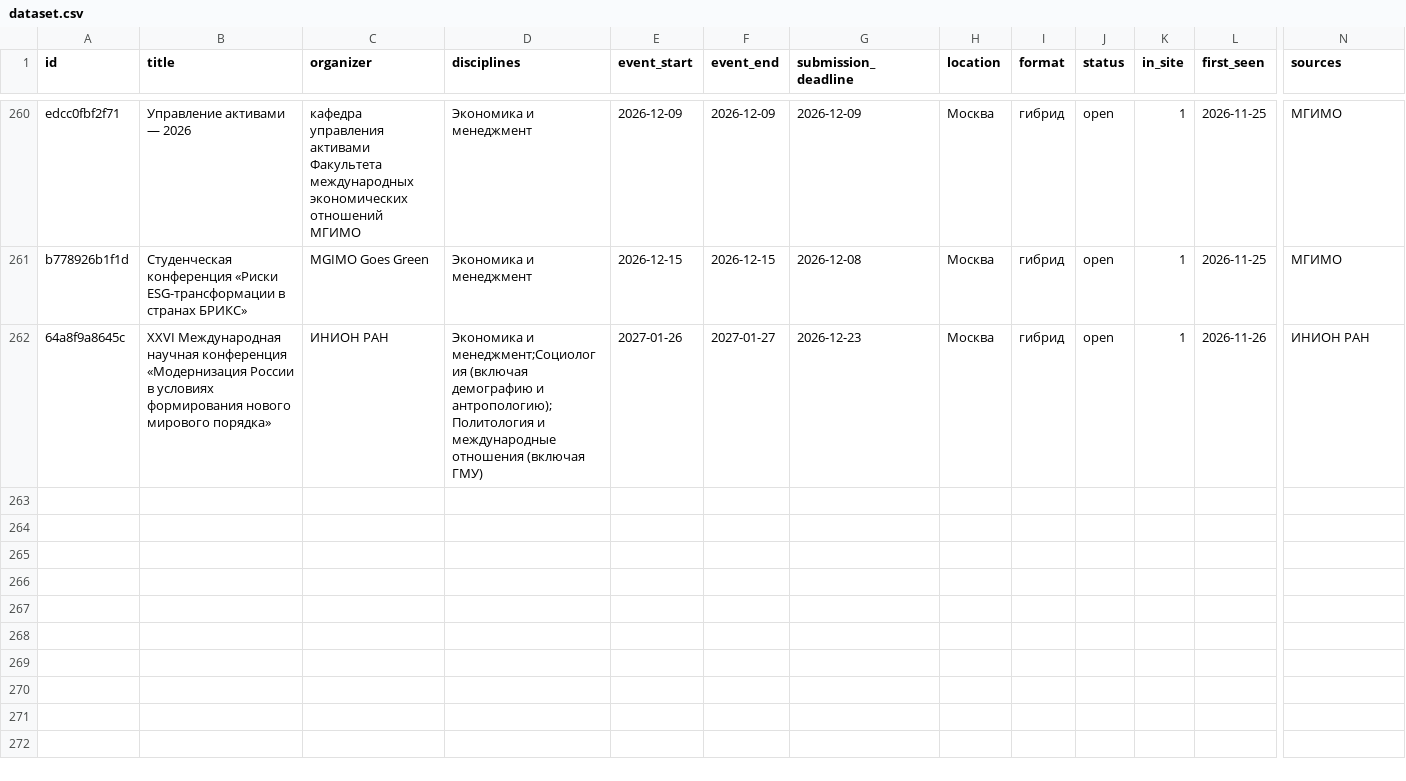
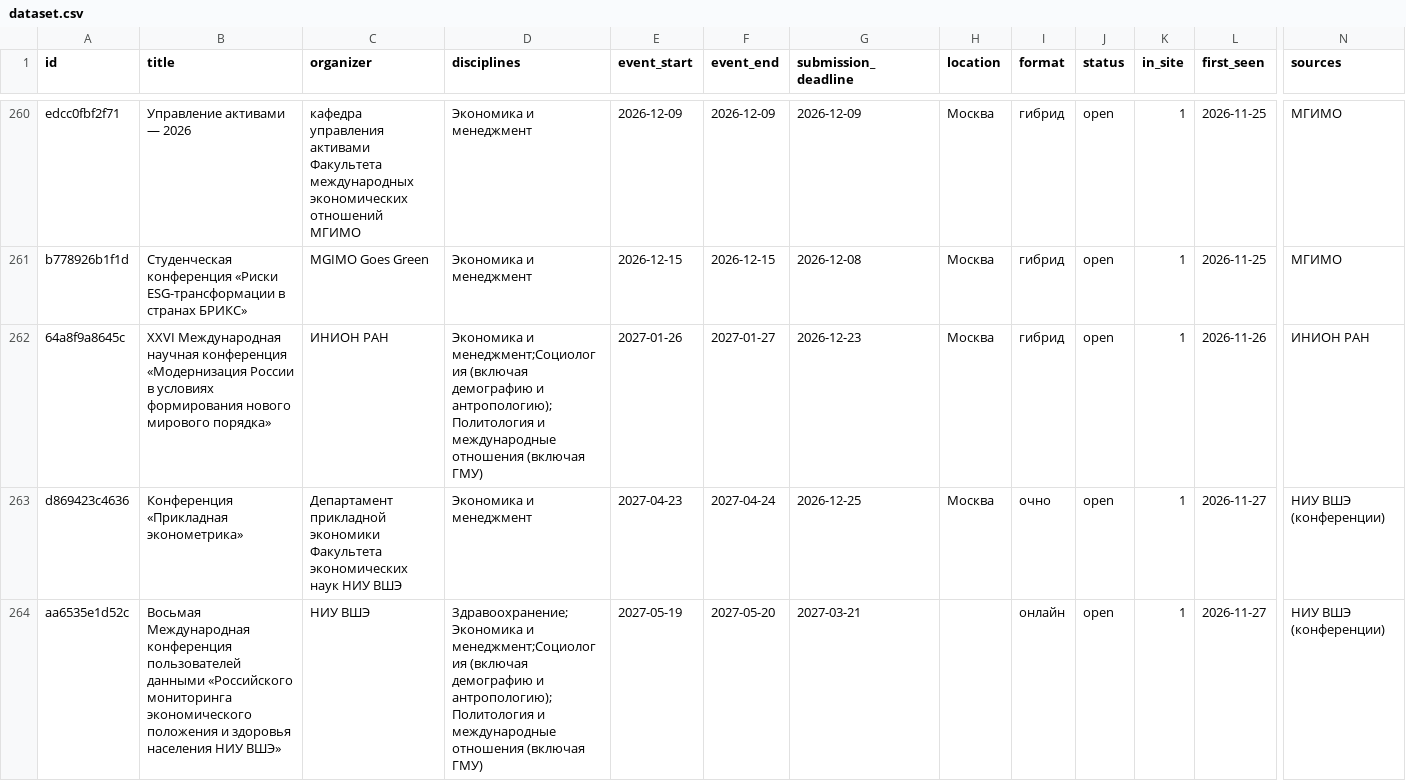
Before and after one commit to vadvu/conf-hub, a CSV file: docs/dataset.csv, drawn as a sheet; only a part is shown, gaps mark what is left out; rows hold the shown columns only; the diff covers the shown part only; the diff names each change by its address in the sheet, - before the commit and + after, or states it on an @@ line.

```diff
--- a/docs/dataset.csv
+++ b/docs/dataset.csv
+row 263: d869423c4636 | Конференция «Прикладная эконометрика» | Департамент прикладной экономики Факультета экономических наук НИУ ВШЭ | Экономика и менеджмент | 2027-04-23 | 2027-04-24 | 2026-12-25 | Москва | очно | open | 1 | 2026-11-27 | НИУ ВШЭ (конференции)
+row 264: aa6535e1d52c | Восьмая Международная конференция пользователей данными «Российского мониторинга экономического положения и здоровья населения НИУ ВШЭ» | НИУ ВШЭ | Здравоохранение;Экономика и менеджмент;Социология (включая демографию и антропологию);Политология и международные отношения (включая ГМУ) | 2027-05-19 | 2027-05-20 | 2027-03-21 |  | онлайн | open | 1 | 2026-11-27 | НИУ ВШЭ (конференции)
```
Also changed, not shown: 2 added rows and 3 edited cells elsewhere in this file, 7 other files.
